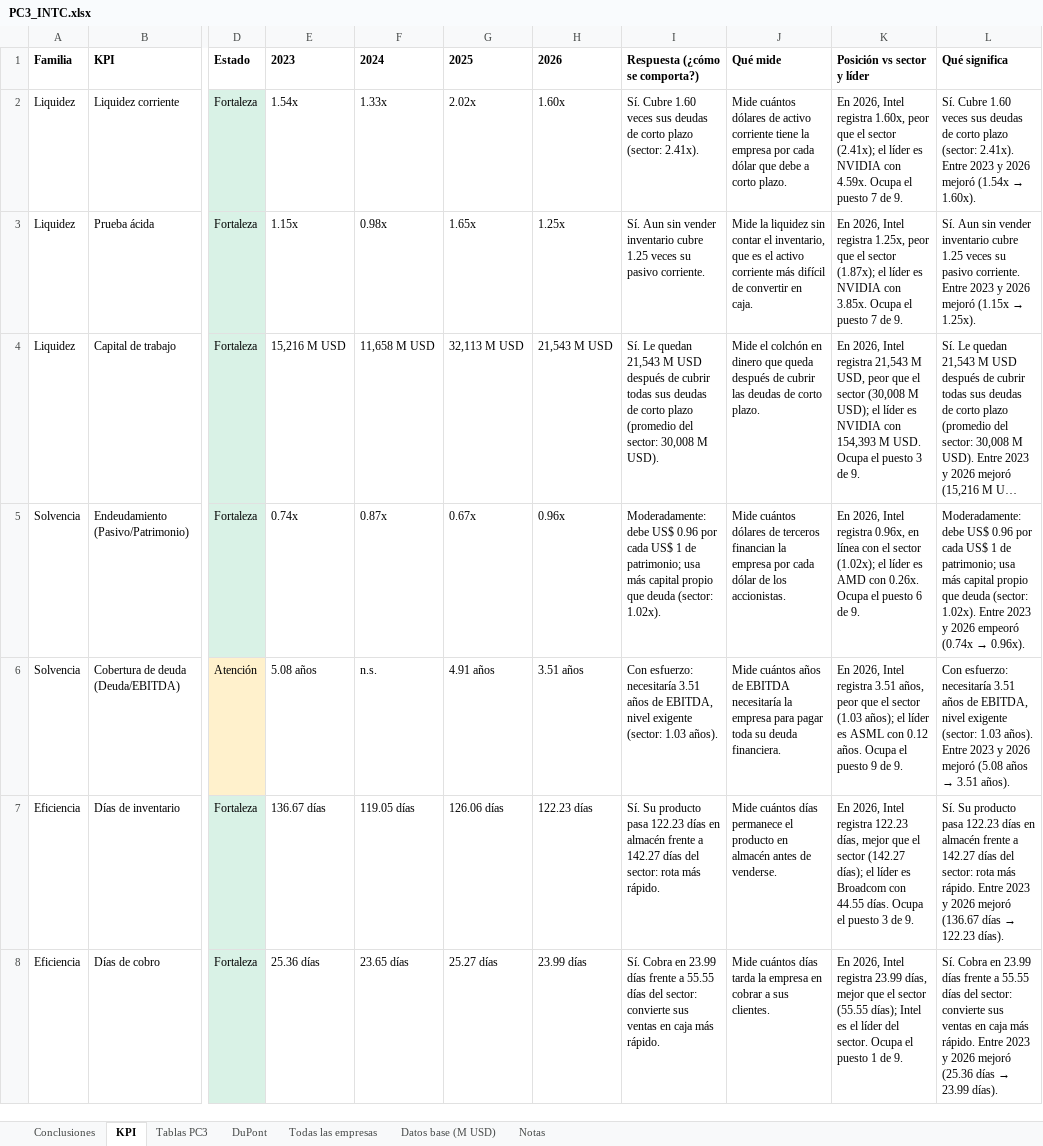
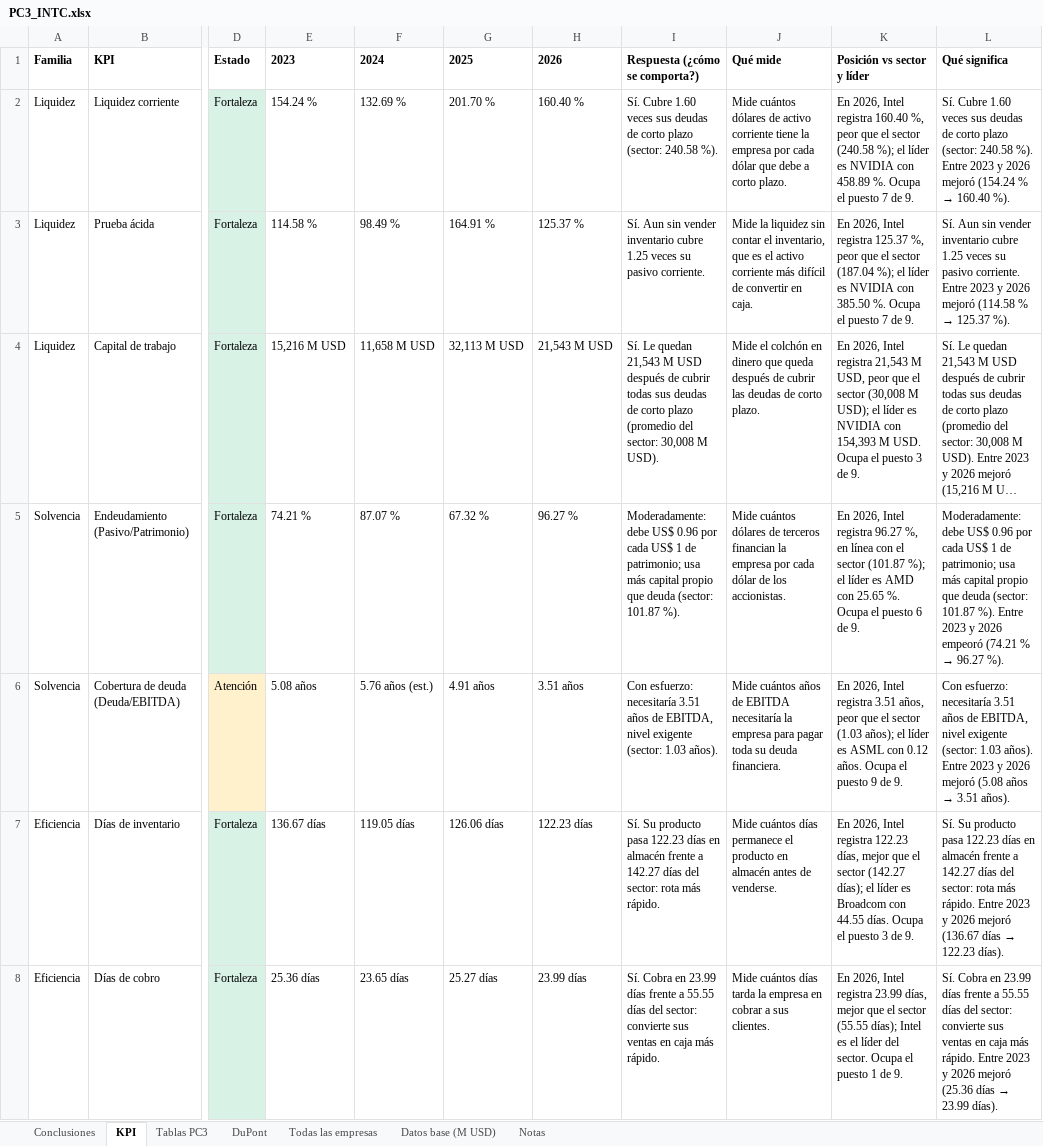
Before and after one commit to AndriyColonia/Ratios_Financieros, an Excel workbook: docs/PC3_INTC.xlsx, sheet KPI, drawn as a sheet; only a part is shown, gaps mark what is left out; long unchanged cells end in …; values as stored, in another font and other column widths than the file's, no borders; the diff names each change by its address in the sheet, - before the commit and + after, or states it on an @@ line.

Commit message:
Reporte con % y Deuda/EBITDA sin n.s.

```diff
--- a/docs/PC3_INTC.xlsx (sheet KPI)
+++ b/docs/PC3_INTC.xlsx (sheet KPI)
-E2: 1.54x
+E2: 154.24 %
-F2: 1.33x
+F2: 132.69 %
-G2: 2.02x
+G2: 201.70 %
-H2: 1.60x
+H2: 160.40 %
-I2: …plazo (sector: 2.41x).
+I2: …plazo (sector: 240.58 %).
-K2: …Intel registra 1.60x, peor que el sector (2.41x); el líder es NVIDIA con 4.59x. Ocupa el…
+K2: …Intel registra 160.40 %, peor que el sector (240.58 %); el líder es NVIDIA con 458.89 %. Ocupa el…
@@ L2: …plazo (sector: 2.41x). Entre 2023 y 2026 mejoró (1.54x → 1.60x). → …plazo (sector: 240.58 %). Entre 2023 y 2026 mejoró (154.24 % → 160.40 %). @@
-E3: 1.15x
+E3: 114.58 %
-F3: 0.98x
+F3: 98.49 %
-G3: 1.65x
+G3: 164.91 %
-H3: 1.25x
+H3: 125.37 %
-K3: …Intel registra 1.25x, peor que el sector (1.87x); el líder es NVIDIA con 3.85x. Ocupa el…
+K3: …Intel registra 125.37 %, peor que el sector (187.04 %); el líder es NVIDIA con 385.50 %. Ocupa el…
@@ L3: …2026 mejoró (1.15x → 1.25x). → …2026 mejoró (114.58 % → 125.37 %). @@
-E5: 0.74x
+E5: 74.21 %
-F5: 0.87x
+F5: 87.07 %
-G5: 0.67x
+G5: 67.32 %
-H5: 0.96x
+H5: 96.27 %
-I5: …deuda (sector: 1.02x).
+I5: …deuda (sector: 101.87 %).
-K5: …Intel registra 0.96x, en línea con el sector (1.02x); el líder es AMD con 0.26x. Ocupa el…
+K5: …Intel registra 96.27 %, en línea con el sector (101.87 %); el líder es AMD con 25.65 %. Ocupa el…
@@ L5: …deuda (sector: 1.02x). Entre 2023 y 2026 empeoró (0.74x → 0.96x). → …deuda (sector: 101.87 %). Entre 2023 y 2026 empeoró (74.21 % → 96.27 %). @@
-F6: n.s.
+F6: 5.76 años (est.)
```
Also changed, not shown: sheet Todas las empresas, sheet Tablas PC3, sheet Datos base (M USD), sheet Notas, 21 other files.
